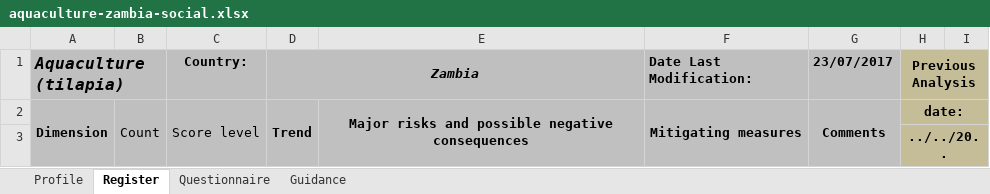
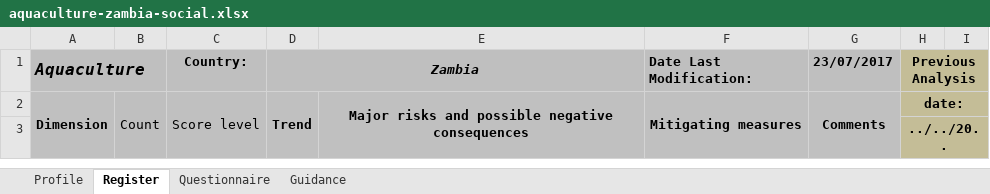
Before and after one commit to leonarf/VCA4D, an Excel workbook: data/aquaculture-zambia/aquaculture-zambia-social.xlsx, sheet Register, drawn as a sheet; only a part is shown; values as stored, in another font and other column widths than the file's, no borders; conditional formats not drawn; the diff names each change by its address in the sheet, - before the commit and + after, or states it on an @@ line.

```diff
--- a/data/aquaculture-zambia/aquaculture-zambia-social.xlsx (sheet Register)
+++ b/data/aquaculture-zambia/aquaculture-zambia-social.xlsx (sheet Register)
-A1: Aquaculture (tilapia)
+A1: Aquaculture
```
Also changed, not shown: sheet Profile, sheet Guidance, sheet Questionnaire, hidden cells, charts or pictures, data/freshwater-aquaculture-georgia/freshwater-aquaculture-georgia-social.xlsx.
